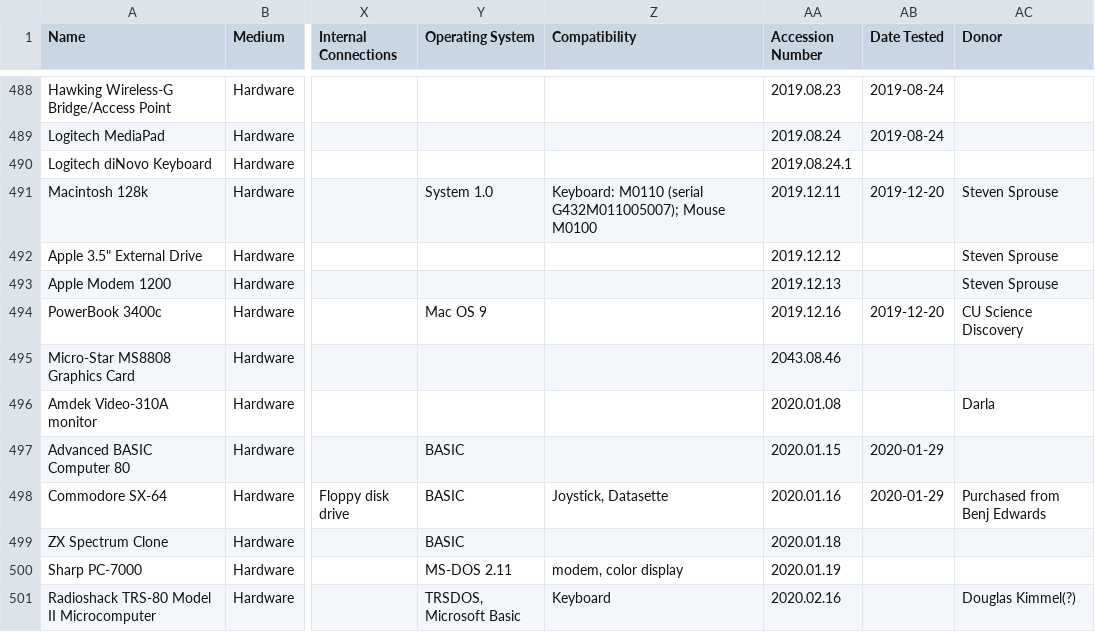
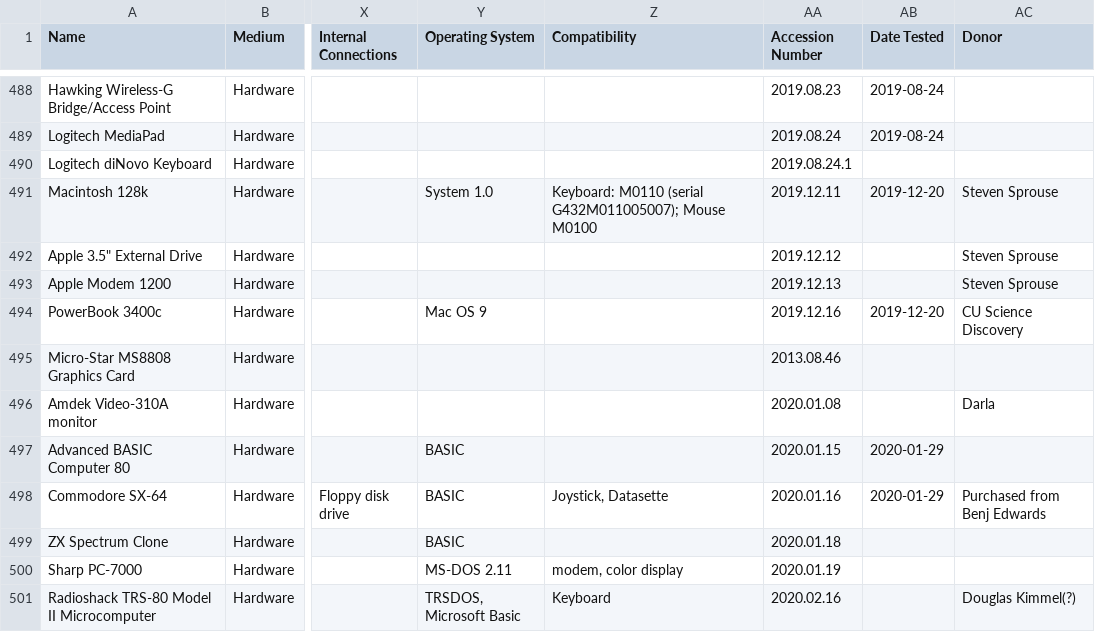
Before and after one commit to MediaArchaeologyLab/catalogue, a CSV file: Hardware.csv, drawn as a sheet; only a part is shown, gaps mark what is left out; the diff names each change by its address in the sheet, - before the commit and + after, or states it on an @@ line.

Commit message:
Update Hardware.csv

```diff
--- a/Hardware.csv
+++ b/Hardware.csv
-AA495 (Accession Number): 2043.08.46
+AA495 (Accession Number): 2013.08.46
```
